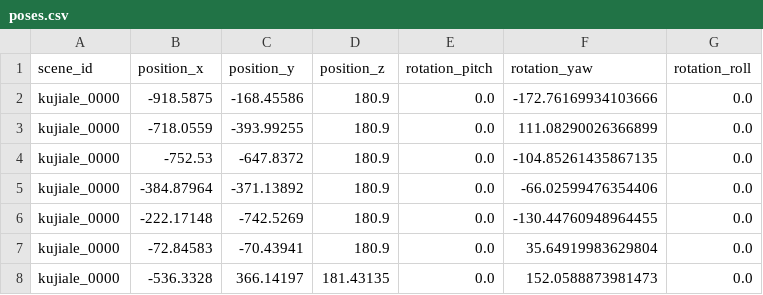
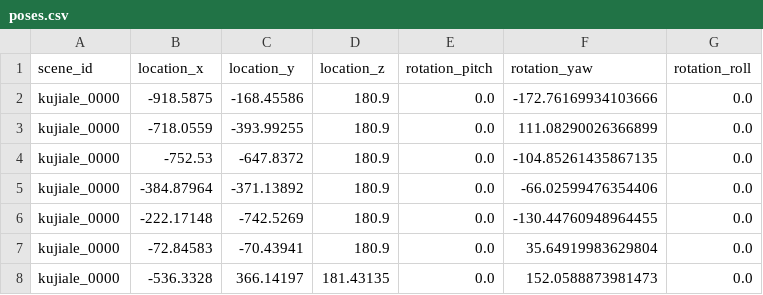
Before and after one commit to spear-sim/spear, a CSV file: examples/generate_image_dataset/poses.csv, drawn as a sheet; only a part is shown.

Commit message:
refactor set_position, to set_location and spawn_position to spawn_location

```diff
--- a/examples/generate_image_dataset/poses.csv
+++ b/examples/generate_image_dataset/poses.csv
@@ -1,2 +1,2 @@
-scene_id,position_x,position_y,position_z,rotation_pitch,rotation_yaw,rotation_roll
+scene_id,location_x,location_y,location_z,rotation_pitch,rotation_yaw,rotation_roll
 kujiale_0000,-918.5875,-168.45586,180.9,0.0,-172.76169934103666,0.0
```
Also changed, not shown: 7 other files.
